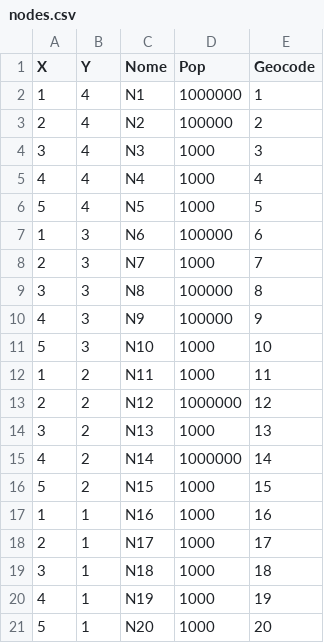
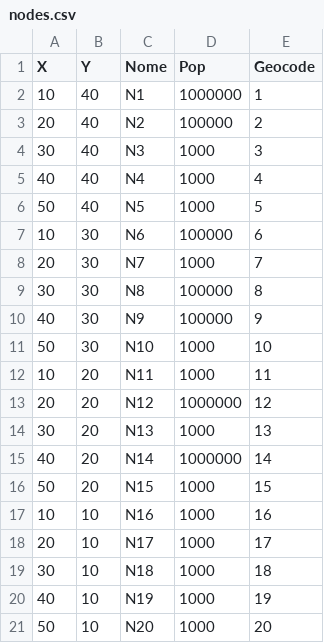
Before and after one commit to fccoelho/epigrass, a CSV file: demos/nodes.csv, drawn as a sheet.

```diff
--- a/demos/nodes.csv
+++ b/demos/nodes.csv
@@ -1,21 +1,21 @@
 X,Y,Nome,Pop,Geocode
-1,4,N1,1000000,1
-2,4,N2,100000,2
-3,4,N3,1000,3
-4,4,N4,1000,4
-5,4,N5,1000,5
-1,3,N6,100000,6
-2,3,N7,1000,7
-3,3,N8,100000,8
-4,3,N9,100000,9
-5,3,N10,1000,10
-1,2,N11,1000,11
-2,2,N12,1000000,12
-3,2,N13,1000,13
-4,2,N14,1000000,14
-5,2,N15,1000,15
-1,1,N16,1000,16
-2,1,N17,1000,17
-3,1,N18,1000,18
-4,1,N19,1000,19
-5,1,N20,1000,20
+10,40,N1,1000000,1
+20,40,N2,100000,2
+30,40,N3,1000,3
+40,40,N4,1000,4
+50,40,N5,1000,5
+10,30,N6,100000,6
+20,30,N7,1000,7
+30,30,N8,100000,8
+40,30,N9,100000,9
+50,30,N10,1000,10
+10,20,N11,1000,11
+20,20,N12,1000000,12
+30,20,N13,1000,13
+40,20,N14,1000000,14
+50,20,N15,1000,15
+10,10,N16,1000,16
+20,10,N17,1000,17
+30,10,N18,1000,18
+40,10,N19,1000,19
+50,10,N20,1000,20
```
Also changed, not shown: 8 other files.
